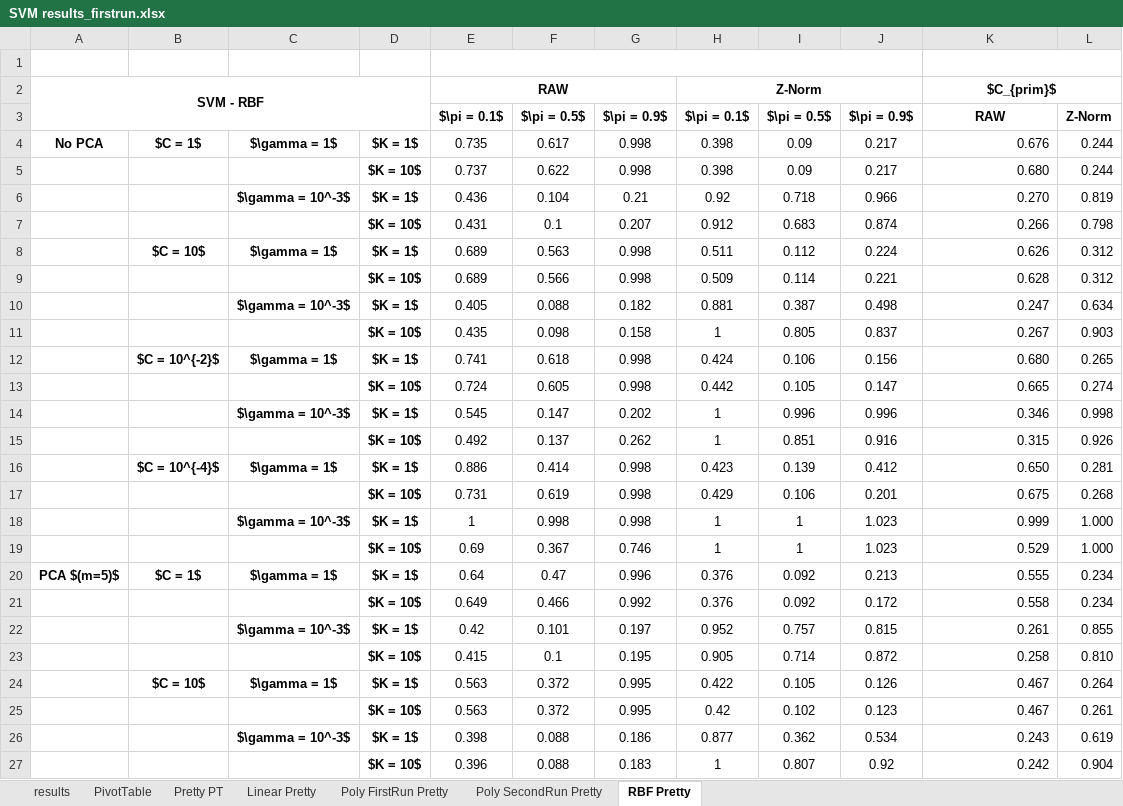
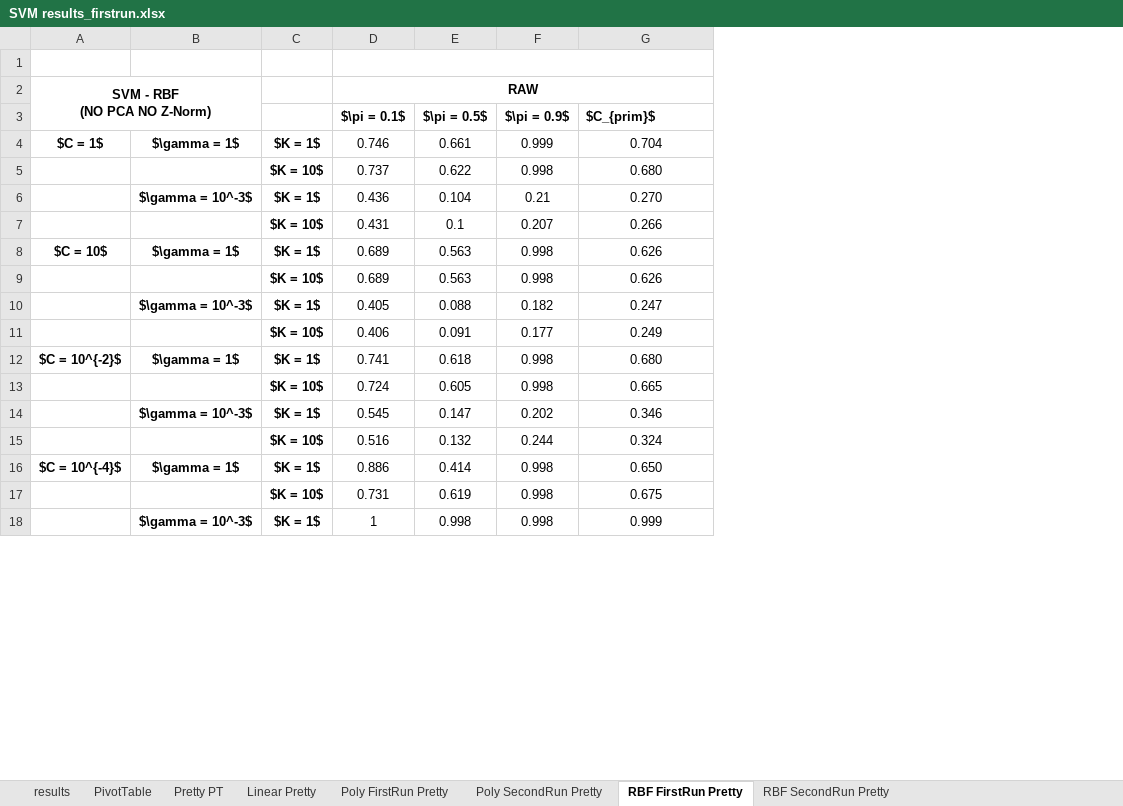
Before and after one commit to TeamOGC/mlpr, an Excel workbook: tables/svm_analysis/SVM results_firstrun.xlsx, sheet RBF FirstRun Pretty, drawn as a sheet; only a part is shown; values as stored, in another font and other column widths than the file's, no borders; conditional formats not drawn; removed rows and columns are numbered as before the commit, all else as after; ↵ is a line break in a cell; the diff covers the shown part only; the diff names each change by its address in the sheet, - before the commit and + after, or states it on an @@ line.

```diff
--- a/tables/svm_analysis/SVM results_firstrun.xlsx (sheet RBF FirstRun Pretty)
+++ b/tables/svm_analysis/SVM results_firstrun.xlsx (sheet RBF FirstRun Pretty)
-sheet tab: RBF Pretty
+sheet tab: RBF FirstRun Pretty
+sheet tab: RBF SecondRun Pretty
-column A, row 4: No PCA
-column H ($\pi = 0.1$), rows 4-10: 0.398 | 0.398 | 0.92 | 0.912 | 0.511 | 0.509 | 0.881; rows 12-14: 0.424 | 0.442 | 1; rows 16-18: 0.423 | 0.429 | 1
-column I ($\pi = 0.5$), rows 4-10: 0.09 | 0.09 | 0.718 | 0.683 | 0.112 | 0.114 | 0.387; rows 12-14: 0.106 | 0.105 | 0.996; rows 16-18: 0.139 | 0.106 | 1
-column J ($\pi = 0.9$), rows 4-10: 0.217 | 0.217 | 0.966 | 0.874 | 0.224 | 0.221 | 0.498; rows 12-14: 0.156 | 0.147 | 0.996; rows 16-18: 0.412 | 0.201 | 1.023
-column L (Z-Norm), rows 4-10: 0.244 | 0.244 | 0.819 | 0.798 | 0.312 | 0.312 | 0.634; rows 12-14: 0.265 | 0.274 | 0.998; rows 16-18: 0.281 | 0.268 | 1.000
-E1:J1 merged
+D1:G1 merged
-K1:L1 merged
-row 2: SVM - RBF |  |  |  | RAW |  |  | Z-Norm |  |  | $C_{prim}$
+row 2: SVM - RBF ↵ (NO PCA NO Z-Norm) |  |  | RAW
-G3: RAW
+G3: $C_{prim}$
-G3 alignment: center
+G3 alignment: left
-D4 ($\pi = 0.1$): 0.735
+D4 ($\pi = 0.1$): 0.746
-E4 ($\pi = 0.5$): 0.617
+E4 ($\pi = 0.5$): 0.661
-F4 ($\pi = 0.9$): 0.998
+F4 ($\pi = 0.9$): 0.999
-G4 ($C_{prim}$): 0.676
+G4 ($C_{prim}$): 0.704
-G4:G10 alignment: right
+G4:G10 alignment: center
-E9 ($\pi = 0.5$): 0.566
+E9 ($\pi = 0.5$): 0.563
-G9 ($C_{prim}$): 0.628
+G9 ($C_{prim}$): 0.626
-row 11:  |  |  | $K = 10$ | 0.435 | 0.098 | 0.158 | 1 | 0.805 | 0.837 | 0.267 | 0.903
+row 11:  |  | $K = 10$ | 0.406 | 0.091 | 0.177 | 0.249
-G12:G14 alignment: right
+G12:G14 alignment: center
-row 15:  |  |  | $K = 10$ | 0.492 | 0.137 | 0.262 | 1 | 0.851 | 0.916 | 0.315 | 0.926
+row 15:  |  | $K = 10$ | 0.516 | 0.132 | 0.244 | 0.324
-G16:G18 alignment: right
+G16:G18 alignment: center
-row 19:  |  |  | $K = 10$ | 0.69 | 0.367 | 0.746 | 1 | 1 | 1.023 | 0.529 | 1.000
-row 20: PCA $(m=5)$ | $C = 1$ | $\gamma = 1$ | $K = 1$ | 0.64 | 0.47 | 0.996 | 0.376 | 0.092 | 0.213 | 0.555 | 0.234
-row 21:  |  |  | $K = 10$ | 0.649 | 0.466 | 0.992 | 0.376 | 0.092 | 0.172 | 0.558 | 0.234
-row 22:  |  | $\gamma = 10^-3$ | $K = 1$ | 0.42 | 0.101 | 0.197 | 0.952 | 0.757 | 0.815 | 0.261 | 0.855
-row 23:  |  |  | $K = 10$ | 0.415 | 0.1 | 0.195 | 0.905 | 0.714 | 0.872 | 0.258 | 0.810
-row 24:  | $C = 10$ | $\gamma = 1$ | $K = 1$ | 0.563 | 0.372 | 0.995 | 0.422 | 0.105 | 0.126 | 0.467 | 0.264
-row 25:  |  |  | $K = 10$ | 0.563 | 0.372 | 0.995 | 0.42 | 0.102 | 0.123 | 0.467 | 0.261
-row 26:  |  | $\gamma = 10^-3$ | $K = 1$ | 0.398 | 0.088 | 0.186 | 0.877 | 0.362 | 0.534 | 0.243 | 0.619
-row 27:  |  |  | $K = 10$ | 0.396 | 0.088 | 0.183 | 1 | 0.807 | 0.92 | 0.242 | 0.904
```
Also changed, not shown: 1 added row and 8 removed rows elsewhere in this sheet, sheet results, sheet PivotTable, formulas that keep their value, tables/gmm_analysis/GMM Results.xlsx, tables/logreg_analysis/LogReg results.xlsx, 10 other files.
